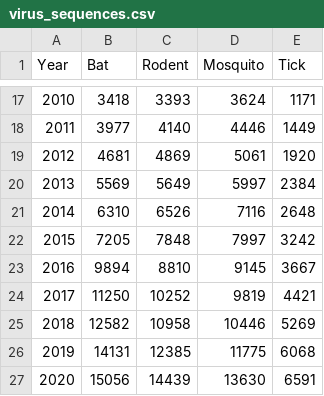
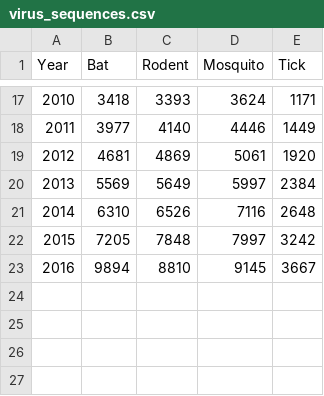
Before and after one commit to FrancescoPollio/analisi-dati-2022, a CSV file: data/virus_sequences.csv, drawn as a sheet; only a part is shown, gaps mark what is left out.

```diff
--- a/data/virus_sequences.csv
+++ b/data/virus_sequences.csv
@@ -23,5 +23 @@ Year,Bat,Rodent,Mosquito,Tick
 2016,9894,8810,9145,3667
-2017,11250,10252,9819,4421
-2018,12582,10958,10446,5269
-2019,14131,12385,11775,6068
-2020,15056,14439,13630,6591
```
Also changed, not shown: data/Tabella deforestazione in percentuale.csv, 1 other file.
